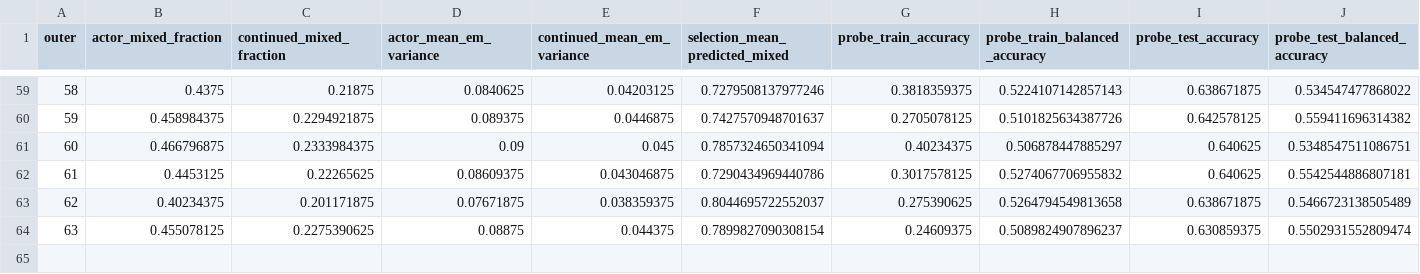
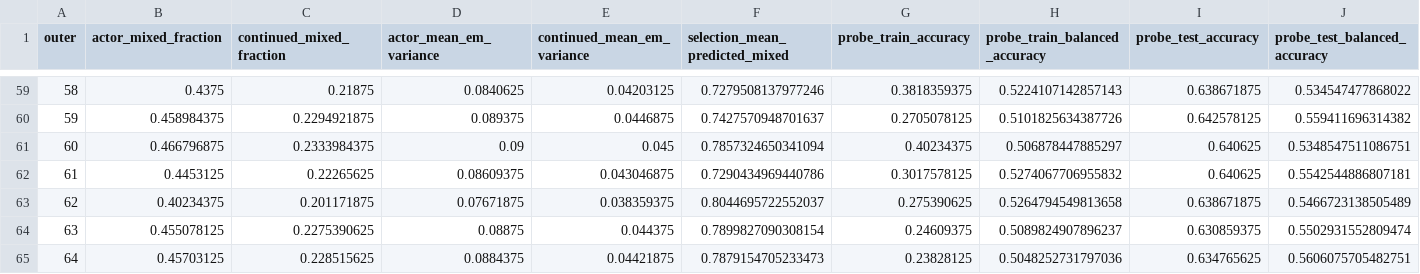
Before and after one commit to shaoshitong/Search-R1, a CSV file: reproduction/prefix_diversity200/control_evidence/ITERATION_METRICS.csv, drawn as a sheet; only a part is shown, gaps mark what is left out; rows hold the shown columns only; the diff names each change by its address in the sheet, - before the commit and + after, or states it on an @@ line.

Commit message:
Preserve complete64 actual progression and scoped evidence

```diff
--- a/reproduction/prefix_diversity200/control_evidence/ITERATION_METRICS.csv
+++ b/reproduction/prefix_diversity200/control_evidence/ITERATION_METRICS.csv
+row 65: 64 | 0.45703125 | 0.228515625 | 0.0884375 | 0.04421875 | 0.7879154705233473 | 0.23828125 | 0.5048252731797036 | 0.634765625 | 0.5606075705482751
```
Also changed, not shown: 9 other files.
